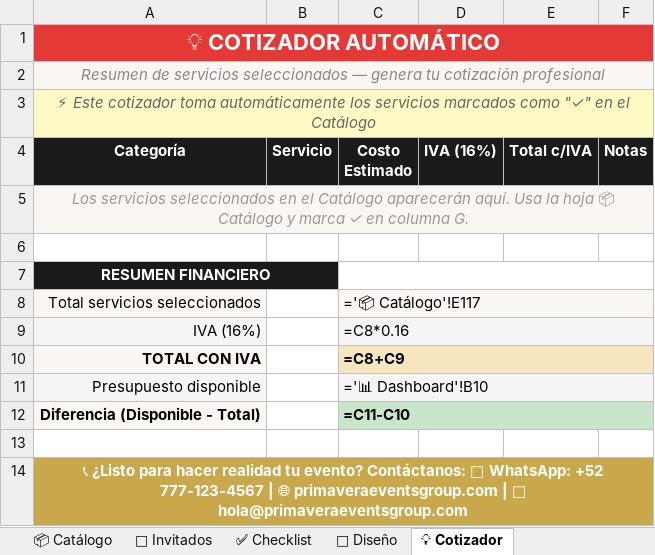
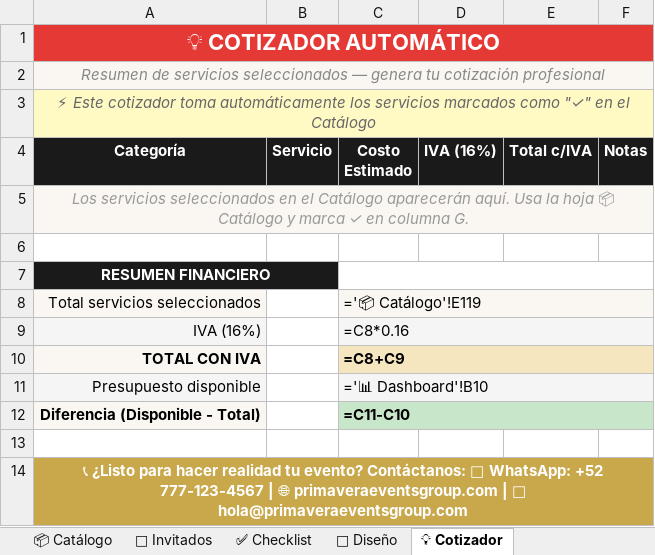
Before and after one commit to 5410m0n0c001/expo-boda-y-15-a-os, an Excel workbook: assets/Smart_Event_Planner_Pro.xlsx, sheet 💡 Cotizador, drawn as a sheet; values as stored, in another font and other column widths than the file's, no borders; formulas without a stored value are shown as written; the diff names each change by its address in the sheet, - before the commit and + after, or states it on an @@ line.

```diff
--- a/assets/Smart_Event_Planner_Pro.xlsx (sheet 💡 Cotizador)
+++ b/assets/Smart_Event_Planner_Pro.xlsx (sheet 💡 Cotizador)
-C8 (Costo Estimado): ='📦 Catálogo'!E117
+C8 (Costo Estimado): ='📦 Catálogo'!E119
```
Also changed, not shown: sheet 📦 Catálogo, sheet 📊 Dashboard, formulas that keep their value.
